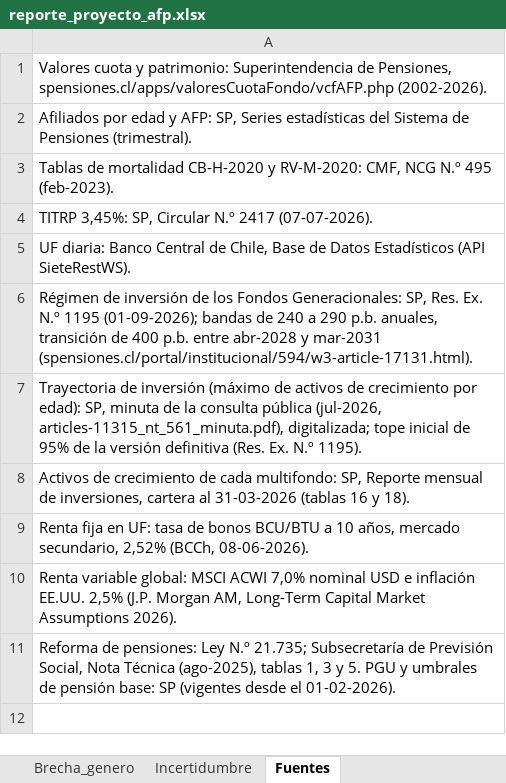
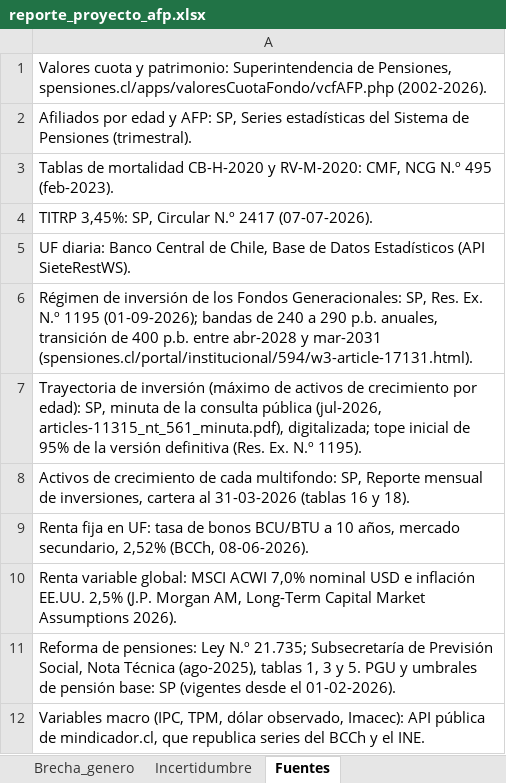
Before and after one commit to tav0-m/AFP, an Excel workbook: reports/reporte_proyecto_afp.xlsx, sheet Fuentes, drawn as a sheet; values as stored, in another font and other column widths than the file's, no borders; the diff names each change by its address in the sheet, - before the commit and + after, or states it on an @@ line.

```diff
--- a/reports/reporte_proyecto_afp.xlsx (sheet Fuentes)
+++ b/reports/reporte_proyecto_afp.xlsx (sheet Fuentes)
+row 12: Variables macro (IPC, TPM, dólar observado, Imacec): API pública de mindicador.cl, que republica series del BCCh y el INE.
```
Also changed, not shown: sheet Resumen, other sheet tabs, 21 other files.
